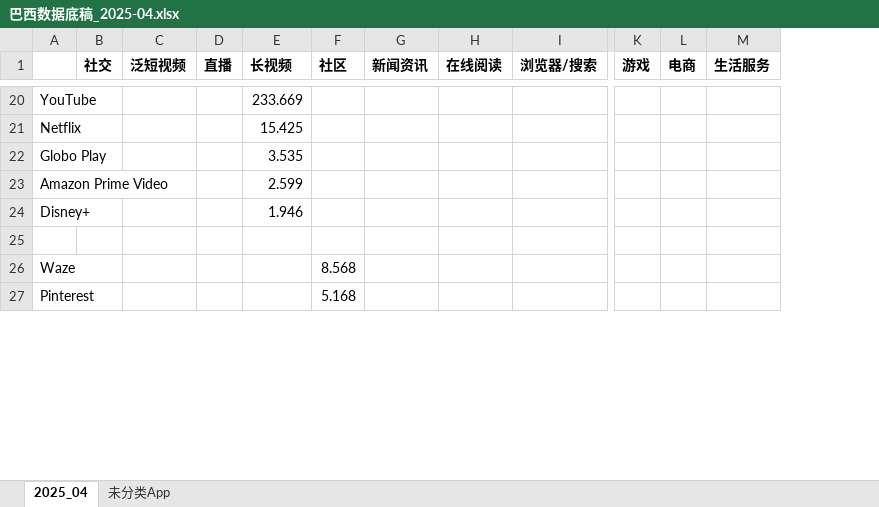
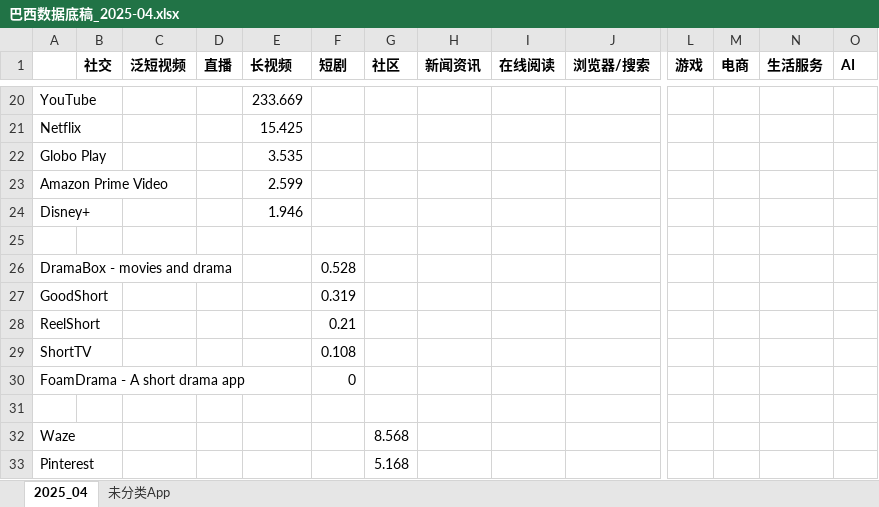
Before and after one commit to huangxindi2002-cmyk/data-auto, an Excel workbook: docs/data/巴西数据底稿_2025-04.xlsx, sheet 2025_04, drawn as a sheet; only a part is shown, gaps mark what is left out; values as stored, in another font and other column widths than the file's, no borders; rows hold the shown columns only; the diff covers the shown part only; the diff names each change by its address in the sheet, - before the commit and + after, or states it on an @@ line.

```diff
--- a/docs/data/巴西数据底稿_2025-04.xlsx (sheet 2025_04)
+++ b/docs/data/巴西数据底稿_2025-04.xlsx (sheet 2025_04)
+column F (短剧), empty
+column O (AI), empty
+row 25: (empty)
+row 26: DramaBox - movies and drama |  |  |  |  | 0.528
+row 27: GoodShort |  |  |  |  | 0.319
+row 28: ReelShort |  |  |  |  | 0.21
+row 29: ShortTV |  |  |  |  | 0.108
+row 30: FoamDrama - A short drama app |  |  |  |  | 0
```
Also changed, not shown: 6 added rows and 9 edited cells elsewhere in this sheet, sheet 未分类App, 1 other file.
